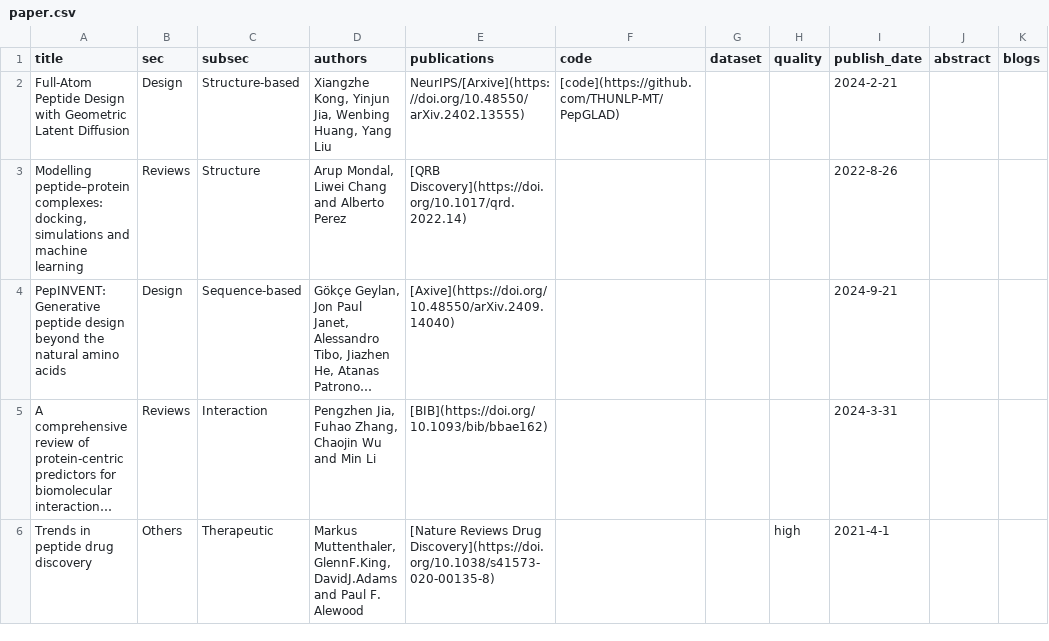
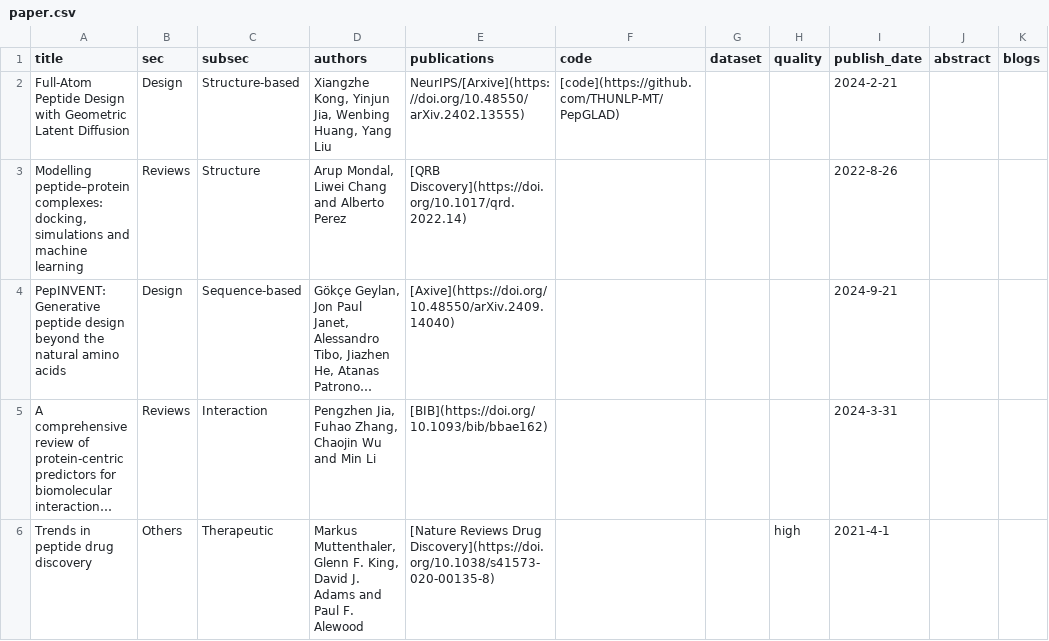
Before and after one commit to zhaisilong/awesome-peptide, a CSV file: data/paper.csv, drawn as a sheet; only a part is shown; long unchanged cells end in …; the diff covers the shown part only; the diff names each change by its address in the sheet, - before the commit and + after, or states it on an @@ line.

```diff
--- a/data/paper.csv
+++ b/data/paper.csv
-D6 (authors): Markus Muttenthaler, GlennF.King, DavidJ.Adams and Paul…
+D6 (authors): Markus Muttenthaler, Glenn F. King, David J. Adams and Paul…
```
Also changed, not shown: 2 added rows and 3 edited cells elsewhere in this file, 3 other files.
